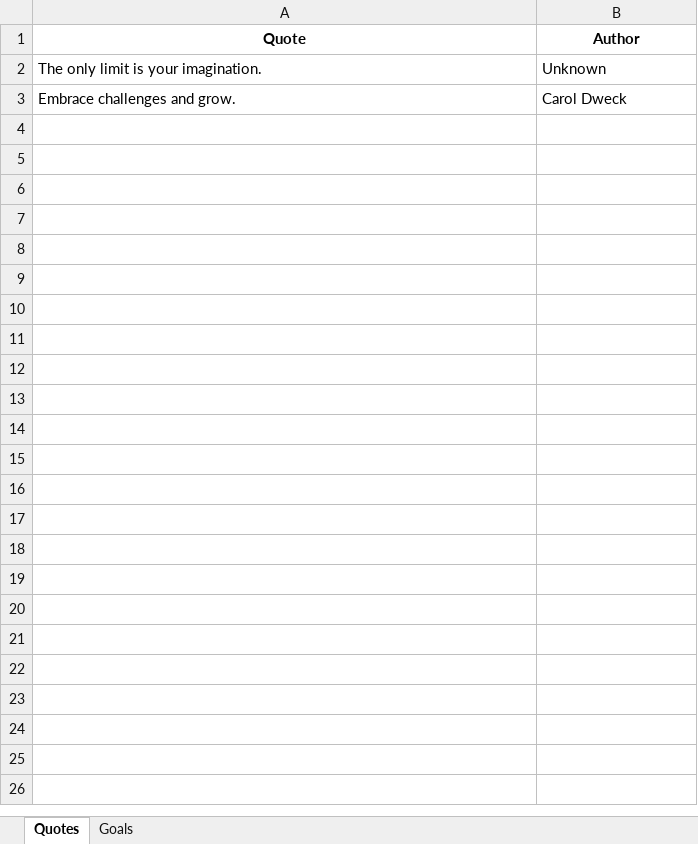
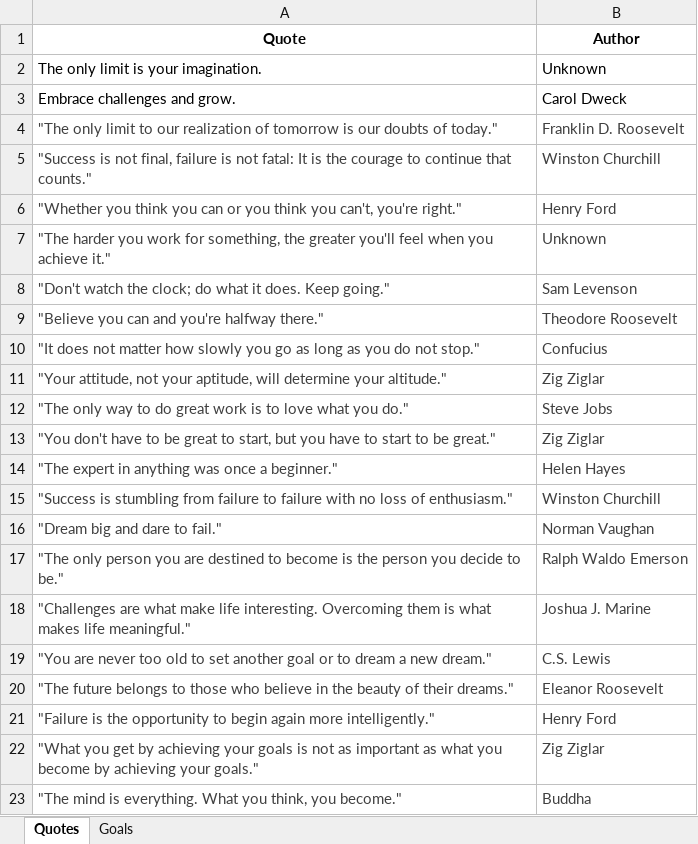
Before and after one commit to asifmak2023/Growth-Mindset-App-2, an Excel workbook: growth_mindset_data.xlsx, sheet Quotes, drawn as a sheet; values as stored, in another font and other column widths than the file's, no borders; the diff names each change by its address in the sheet, - before the commit and + after, or states it on an @@ line.

```diff
--- a/growth_mindset_data.xlsx (sheet Quotes)
+++ b/growth_mindset_data.xlsx (sheet Quotes)
+row 4: "The only limit to our realization of tomorrow is our doubts of today." | Franklin D. Roosevelt
+row 5: "Success is not final, failure is not fatal: It is the courage to continue that counts." | Winston Churchill
+row 6: "Whether you think you can or you think you can't, you're right." | Henry Ford
+row 7: "The harder you work for something, the greater you'll feel when you achieve it." | Unknown
+row 8: "Don't watch the clock; do what it does. Keep going." | Sam Levenson
+row 9: "Believe you can and you're halfway there." | Theodore Roosevelt
+row 10: "It does not matter how slowly you go as long as you do not stop." | Confucius
+row 11: "Your attitude, not your aptitude, will determine your altitude." | Zig Ziglar
+row 12: "The only way to do great work is to love what you do." | Steve Jobs
+row 13: "You don't have to be great to start, but you have to start to be great." | Zig Ziglar
+row 14: "The expert in anything was once a beginner." | Helen Hayes
+row 15: "Success is stumbling from failure to failure with no loss of enthusiasm." | Winston Churchill
+row 16: "Dream big and dare to fail." | Norman Vaughan
+row 17: "The only person you are destined to become is the person you decide to be." | Ralph Waldo Emerson
+row 18: "Challenges are what make life interesting. Overcoming them is what makes life meaningful." | Joshua J. Marine
+row 19: "You are never too old to set another goal or to dream a new dream." | C.S. Lewis
+row 20: "The future belongs to those who believe in the beauty of their dreams." | Eleanor Roosevelt
+row 21: "Failure is the opportunity to begin again more intelligently." | Henry Ford
+row 22: "What you get by achieving your goals is not as important as what you become by achieving your goals." | Zig Ziglar
+row 23: "The mind is everything. What you think, you become." | Buddha
```
Also changed, not shown: 1 other file.
